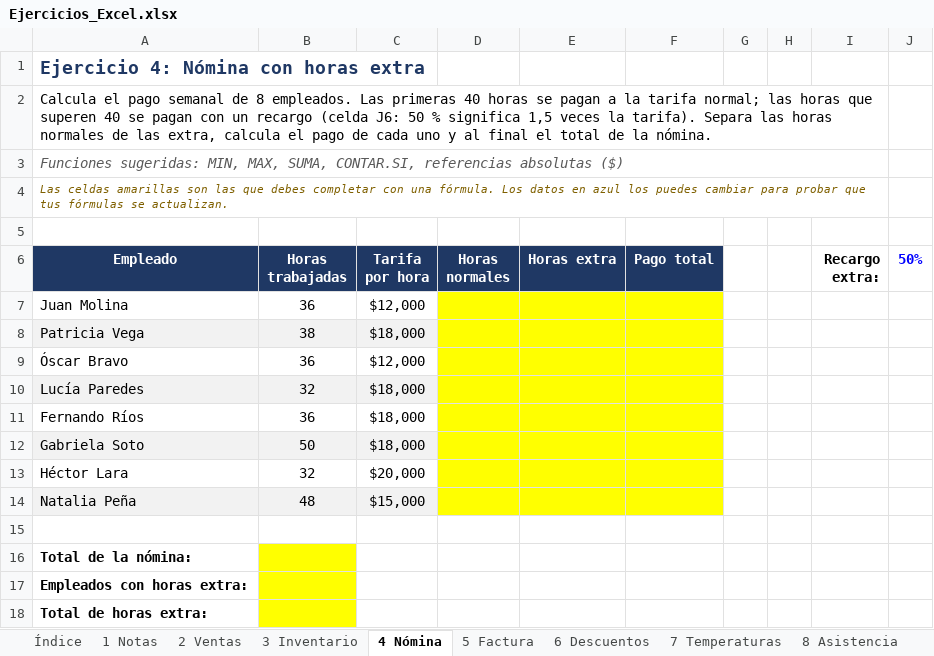
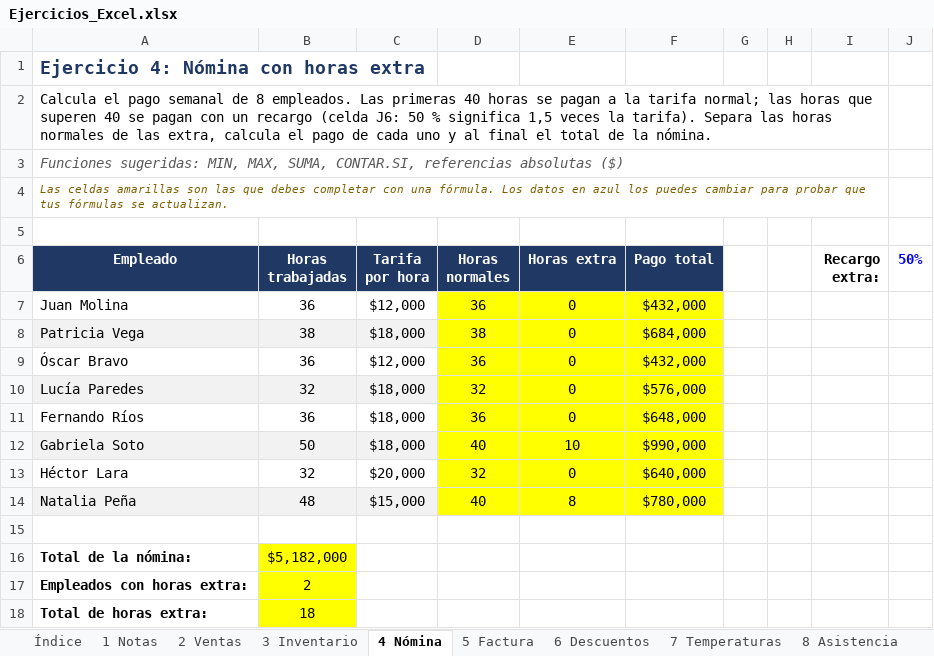
Before and after one commit to JoseMVelezR/Entrega01, an Excel workbook: Excel/Ejercicios_Excel.xlsx, sheet 4 Nómina, drawn as a sheet; values as stored, in another font and other column widths than the file's, no borders; the diff names each change by its address in the sheet, - before the commit and + after, or states it on an @@ line.

```diff
--- a/Excel/Ejercicios_Excel.xlsx (sheet 4 Nómina)
+++ b/Excel/Ejercicios_Excel.xlsx (sheet 4 Nómina)
-D7 (Horas normales): (empty)
+D7 (Horas normales): 36
-E7:E11 (Horas extra): (empty)
+E7:E11 (Horas extra): 0
-F7 (Pago total): (empty)
+F7 (Pago total): $432,000
-D8 (Horas normales): (empty)
+D8 (Horas normales): 38
-F8 (Pago total): (empty)
+F8 (Pago total): $684,000
-D9 (Horas normales): (empty)
+D9 (Horas normales): 36
-F9 (Pago total): (empty)
+F9 (Pago total): $432,000
-D10 (Horas normales): (empty)
+D10 (Horas normales): 32
-F10 (Pago total): (empty)
+F10 (Pago total): $576,000
-D11 (Horas normales): (empty)
+D11 (Horas normales): 36
-F11 (Pago total): (empty)
+F11 (Pago total): $648,000
-D12 (Horas normales): (empty)
+D12 (Horas normales): 40
-E12 (Horas extra): (empty)
+E12 (Horas extra): 10
-F12 (Pago total): (empty)
+F12 (Pago total): $990,000
-D13 (Horas normales): (empty)
+D13 (Horas normales): 32
-E13 (Horas extra): (empty)
+E13 (Horas extra): 0
-F13 (Pago total): (empty)
+F13 (Pago total): $640,000
-D14 (Horas normales): (empty)
+D14 (Horas normales): 40
-E14 (Horas extra): (empty)
+E14 (Horas extra): 8
-F14 (Pago total): (empty)
+F14 (Pago total): $780,000
-B16 (Horas trabajadas): (empty)
+B16 (Horas trabajadas): $5,182,000
-B17 (Horas trabajadas): (empty)
+B17 (Horas trabajadas): 2
-B18 (Horas trabajadas): (empty)
+B18 (Horas trabajadas): 18
```
Also changed, not shown: sheet 6 Descuentos, sheet 8 Asistencia, sheet 2 Ventas, sheet 7 Temperaturas, sheet 10 Liga, sheet 1 Notas, 3 more sheets, 3 other files.
